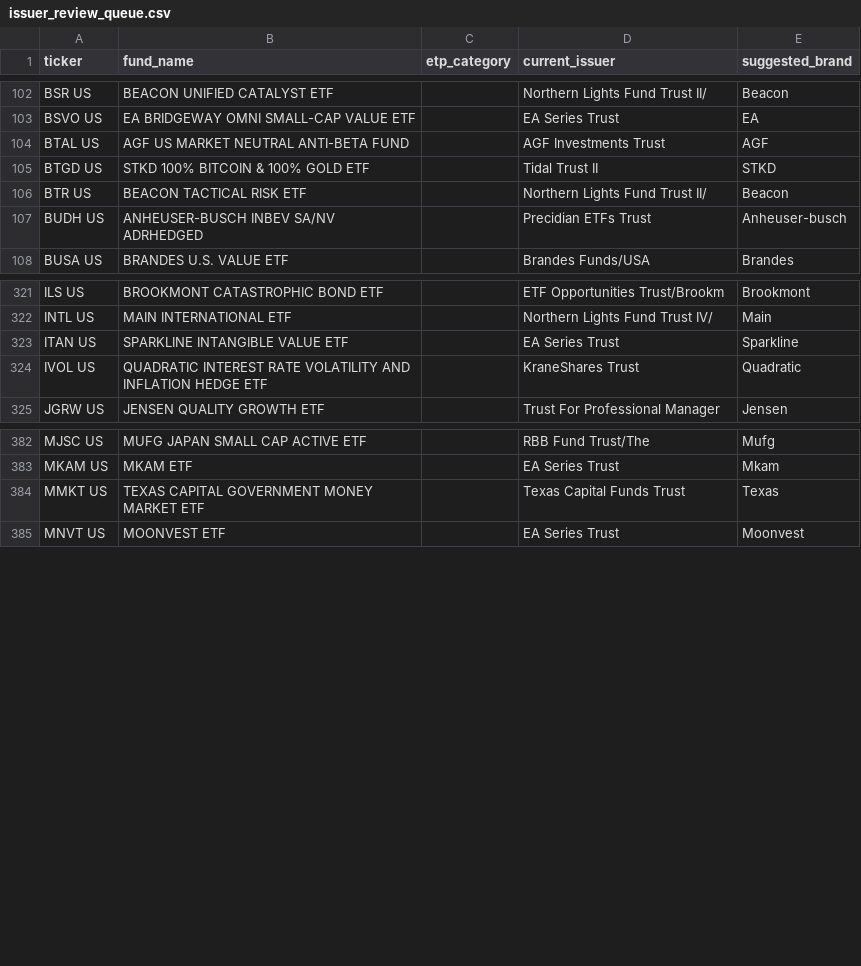
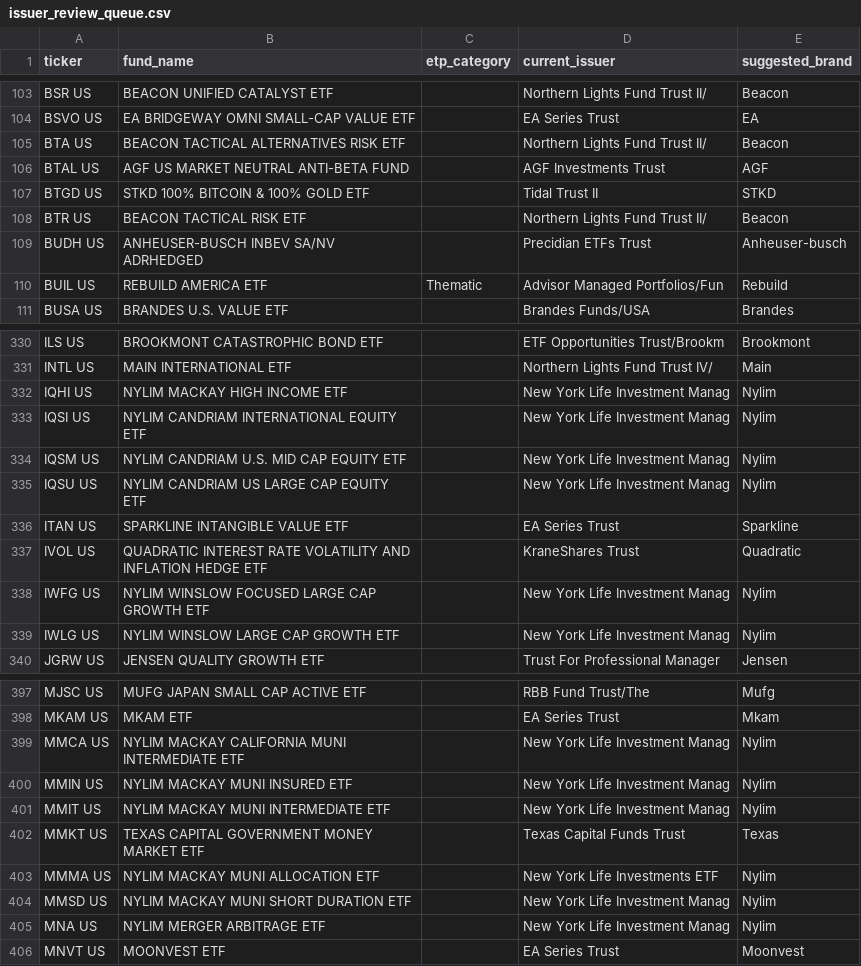
Before and after one commit to ryuoelasmar/rexfinhub, a CSV file: docs/issuer_review_queue.csv, drawn as a sheet; only a part is shown, gaps mark what is left out; the diff covers the shown part only; the diff names each change by its address in the sheet, - before the commit and + after, or states it on an @@ line.

```diff
--- a/docs/issuer_review_queue.csv
+++ b/docs/issuer_review_queue.csv
+row 105: BTA US | BEACON TACTICAL ALTERNATIVES RISK ETF |  | Northern Lights Fund Trust II/ | Beacon
+row 110: BUIL US | REBUILD AMERICA ETF | Thematic | Advisor Managed Portfolios/Fun | Rebuild
+row 332: IQHI US | NYLIM MACKAY HIGH INCOME ETF |  | New York Life Investment Manag | Nylim
+row 333: IQSI US | NYLIM CANDRIAM INTERNATIONAL EQUITY ETF |  | New York Life Investment Manag | Nylim
+row 334: IQSM US | NYLIM CANDRIAM U.S. MID CAP EQUITY ETF |  | New York Life Investment Manag | Nylim
+row 335: IQSU US | NYLIM CANDRIAM US LARGE CAP EQUITY ETF |  | New York Life Investment Manag | Nylim
+row 338: IWFG US | NYLIM WINSLOW FOCUSED LARGE CAP GROWTH ETF |  | New York Life Investment Manag | Nylim
+row 339: IWLG US | NYLIM WINSLOW LARGE CAP GROWTH ETF |  | New York Life Investment Manag | Nylim
+row 399: MMCA US | NYLIM MACKAY CALIFORNIA MUNI INTERMEDIATE ETF |  | New York Life Investment Manag | Nylim
+row 400: MMIN US | NYLIM MACKAY MUNI INSURED ETF |  | New York Life Investment Manag | Nylim
+row 401: MMIT US | NYLIM MACKAY MUNI INTERMEDIATE ETF |  | New York Life Investment Manag | Nylim
+row 403: MMMA US | NYLIM MACKAY MUNI ALLOCATION ETF |  | New York Life Investments ETF | Nylim
+row 404: MMSD US | NYLIM MACKAY MUNI SHORT DURATION ETF |  | New York Life Investment Manag | Nylim
+row 405: MNA US | NYLIM MERGER ARBITRAGE ETF |  | New York Life Investment Manag | Nylim
```
Also changed, not shown: 13 added rows and 1 edited cell elsewhere in this file, config/rules/attributes_Defined.csv, config/rules/attributes_Thematic.csv, 9 other files.
